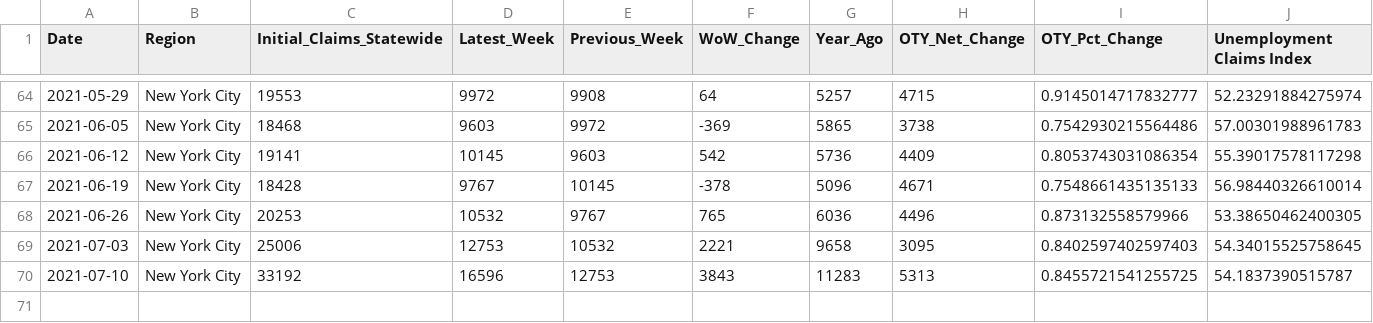
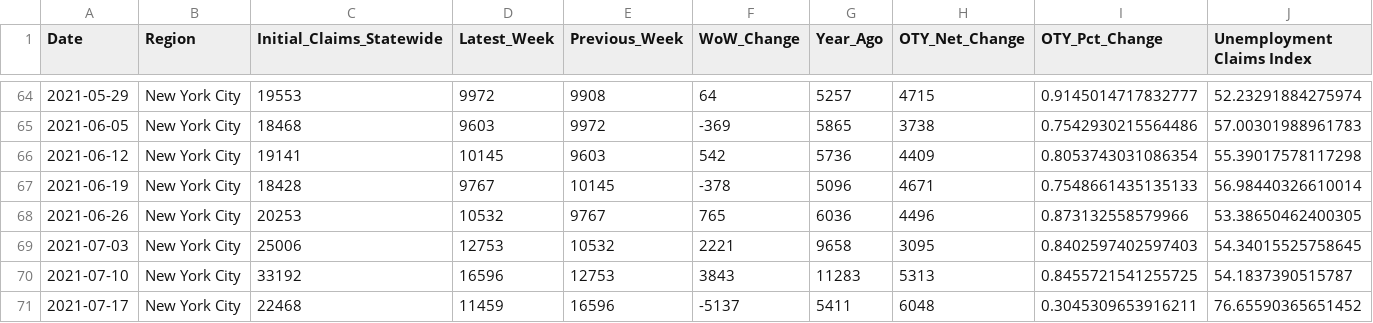
Before and after one commit to anesta95/NY1_Covid_Recovery_Index, a CSV file: dataFiles/NYCUI.csv, drawn as a sheet; only a part is shown, gaps mark what is left out; rows hold the shown columns only; the diff names each change by its address in the sheet, - before the commit and + after, or states it on an @@ line.

```diff
--- a/dataFiles/NYCUI.csv
+++ b/dataFiles/NYCUI.csv
+row 71: 2021-07-17 | New York City | 22468 | 11459 | 16596 | -5137 | 5411 | 6048 | 0.3045309653916211 | 76.65590365651452
```
Also changed, not shown: dataFiles/mtaCSV.csv, dataFiles/nycCovid19Hospitalizations.csv, 7 other files.
